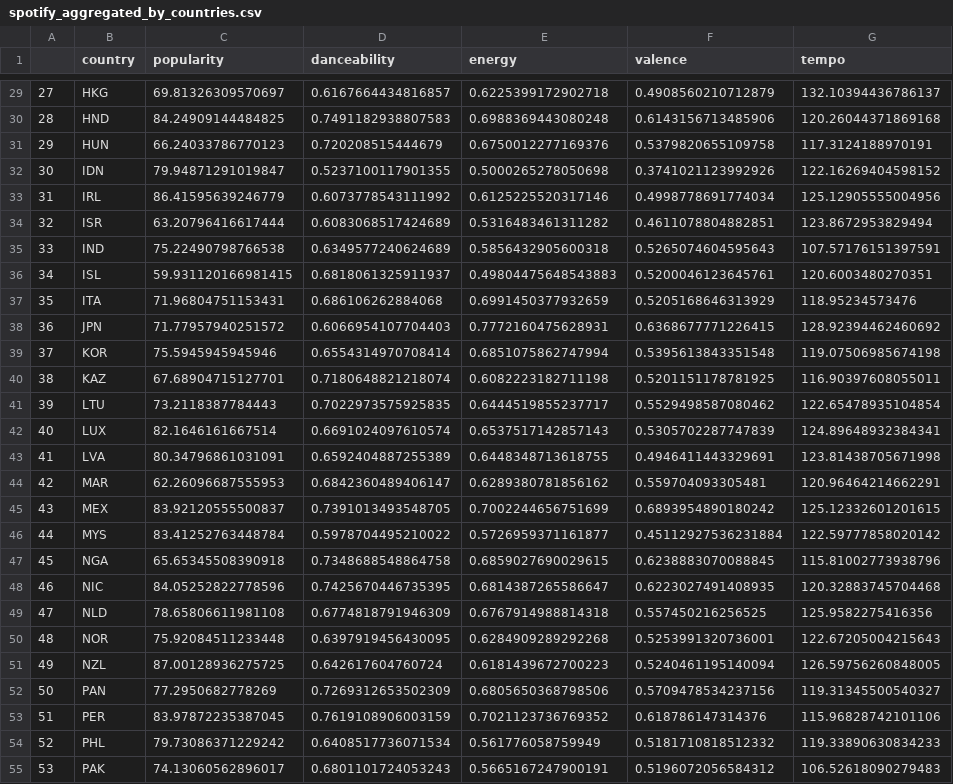
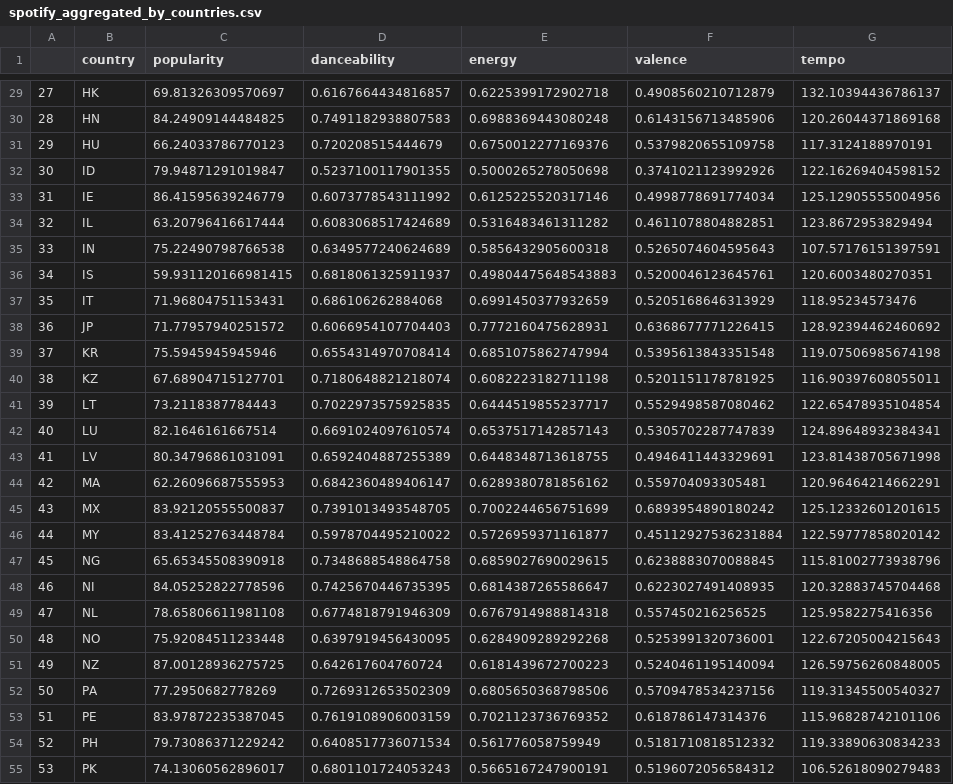
Before and after one commit to FrostNT1/Music-Industry-Insights, a CSV file: raw_data/camille/spotify_aggregated_by_countries.csv, drawn as a sheet; only a part is shown, gaps mark what is left out; the diff covers the shown part only.

```diff
--- a/raw_data/camille/spotify_aggregated_by_countries.csv
+++ b/raw_data/camille/spotify_aggregated_by_countries.csv
@@ -29,27 +29,27 @@
-27,HKG,69.81326309570697,0.6167664434816857,0.6225399172902718,0.4908560210712879,132.10394436786137
-28,HND,84.24909144484825,0.7491182938807583,0.6988369443080248,0.6143156713485906,120.26044371869168
-29,HUN,66.24033786770123,0.720208515444679,0.6750012277169376,0.5379820655109758,117.3124188970191
-30,IDN,79.94871291019847,0.5237100117901355,0.5000265278050698,0.3741021123992926,122.16269404598152
-31,IRL,86.41595639246779,0.6073778543111992,0.6125225520317146,0.4998778691774034,125.12905555004956
-32,ISR,63.20796416617444,0.6083068517424689,0.5316483461311282,0.4611078804882851,123.8672953829494
-33,IND,75.22490798766538,0.6349577240624689,0.5856432905600318,0.5265074604595643,107.57176151397591
-34,ISL,59.931120166981415,0.6818061325911937,0.49804475648543883,0.5200046123645761,120.6003480270351
-35,ITA,71.96804751153431,0.686106262884068,0.6991450377932659,0.5205168646313929,118.95234573476
-36,JPN,71.77957940251572,0.6066954107704403,0.7772160475628931,0.6368677771226415,128.92394462460692
-37,KOR,75.5945945945946,0.6554314970708414,0.6851075862747994,0.5395613843351548,119.07506985674198
-38,KAZ,67.68904715127701,0.7180648821218074,0.6082223182711198,0.5201151178781925,116.90397608055011
-39,LTU,73.2118387784443,0.7022973575925835,0.6444519855237717,0.5529498587080462,122.65478935104854
-40,LUX,82.1646161667514,0.6691024097610574,0.6537517142857143,0.5305702287747839,124.89648932384341
-41,LVA,80.34796861031091,0.6592404887255389,0.6448348713618755,0.4946411443329691,123.81438705671998
-42,MAR,62.26096687555953,0.6842360489406147,0.6289380781856162,0.559704093305481,120.96464214662291
-43,MEX,83.92120555500837,0.7391013493548705,0.7002244656751699,0.6893954890180242,125.12332601201615
-44,MYS,83.41252763448784,0.5978704495210022,0.5726959371161877,0.45112927536231884,122.59777858020142
-45,NGA,65.65345508390918,0.7348688548864758,0.6859027690029615,0.6238883070088845,115.81002773938796
-46,NIC,84.05252822778596,0.7425670446735395,0.6814387265586647,0.6223027491408935,120.32883745704468
-47,NLD,78.65806611981108,0.6774818791946309,0.6767914988814318,0.557450216256525,125.9582275416356
-48,NOR,75.92084511233448,0.6397919456430095,0.6284909289292268,0.5253991320736001,122.67205004215643
-49,NZL,87.00128936275725,0.642617604760724,0.6181439672700223,0.5240461195140094,126.59756260848005
-50,PAN,77.2950682778269,0.7269312653502309,0.6805650368798506,0.5709478534237156,119.31345500540327
-51,PER,83.97872235387045,0.7619108906003159,0.7021123736769352,0.618786147314376,115.96828742101106
-52,PHL,79.73086371229242,0.6408517736071534,0.561776058759949,0.5181710818512332,119.33890630834233
-53,PAK,74.13060562896017,0.6801101724053243,0.5665167247900191,0.5196072056584312,106.52618090279483
+27,HK,69.81326309570697,0.6167664434816857,0.6225399172902718,0.4908560210712879,132.10394436786137
+28,HN,84.24909144484825,0.7491182938807583,0.6988369443080248,0.6143156713485906,120.26044371869168
+29,HU,66.24033786770123,0.720208515444679,0.6750012277169376,0.5379820655109758,117.3124188970191
+30,ID,79.94871291019847,0.5237100117901355,0.5000265278050698,0.3741021123992926,122.16269404598152
+31,IE,86.41595639246779,0.6073778543111992,0.6125225520317146,0.4998778691774034,125.12905555004956
+32,IL,63.20796416617444,0.6083068517424689,0.5316483461311282,0.4611078804882851,123.8672953829494
+33,IN,75.22490798766538,0.6349577240624689,0.5856432905600318,0.5265074604595643,107.57176151397591
+34,IS,59.931120166981415,0.6818061325911937,0.49804475648543883,0.5200046123645761,120.6003480270351
+35,IT,71.96804751153431,0.686106262884068,0.6991450377932659,0.5205168646313929,118.95234573476
+36,JP,71.77957940251572,0.6066954107704403,0.7772160475628931,0.6368677771226415,128.92394462460692
+37,KR,75.5945945945946,0.6554314970708414,0.6851075862747994,0.5395613843351548,119.07506985674198
+38,KZ,67.68904715127701,0.7180648821218074,0.6082223182711198,0.5201151178781925,116.90397608055011
+39,LT,73.2118387784443,0.7022973575925835,0.6444519855237717,0.5529498587080462,122.65478935104854
+40,LU,82.1646161667514,0.6691024097610574,0.6537517142857143,0.5305702287747839,124.89648932384341
+41,LV,80.34796861031091,0.6592404887255389,0.6448348713618755,0.4946411443329691,123.81438705671998
+42,MA,62.26096687555953,0.6842360489406147,0.6289380781856162,0.559704093305481,120.96464214662291
+43,MX,83.92120555500837,0.7391013493548705,0.7002244656751699,0.6893954890180242,125.12332601201615
+44,MY,83.41252763448784,0.5978704495210022,0.5726959371161877,0.45112927536231884,122.59777858020142
+45,NG,65.65345508390918,0.7348688548864758,0.6859027690029615,0.6238883070088845,115.81002773938796
+46,NI,84.05252822778596,0.7425670446735395,0.6814387265586647,0.6223027491408935,120.32883745704468
+47,NL,78.65806611981108,0.6774818791946309,0.6767914988814318,0.557450216256525,125.9582275416356
+48,NO,75.92084511233448,0.6397919456430095,0.6284909289292268,0.5253991320736001,122.67205004215643
+49,NZ,87.00128936275725,0.642617604760724,0.6181439672700223,0.5240461195140094,126.59756260848005
+50,PA,77.2950682778269,0.7269312653502309,0.6805650368798506,0.5709478534237156,119.31345500540327
+51,PE,83.97872235387045,0.7619108906003159,0.7021123736769352,0.618786147314376,115.96828742101106
+52,PH,79.73086371229242,0.6408517736071534,0.561776058759949,0.5181710818512332,119.33890630834233
+53,PK,74.13060562896017,0.6801101724053243,0.5665167247900191,0.5196072056584312,106.52618090279483
```
Also changed, not shown: 45 edited cells elsewhere in this file, 12 other files.
